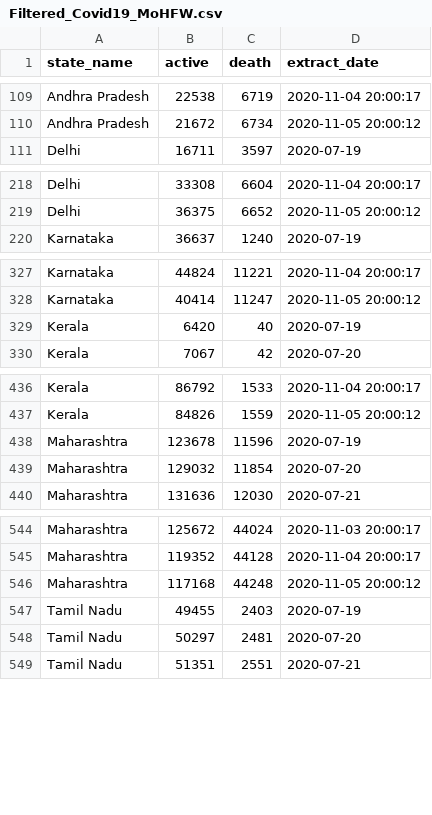
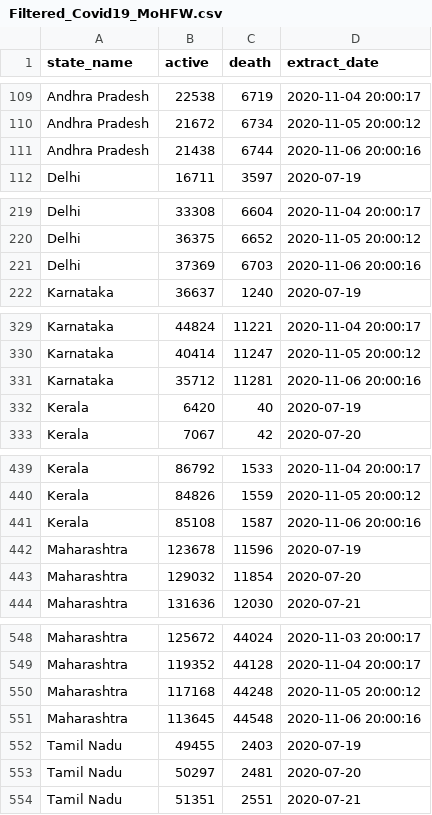
Before and after one commit to robinparriath/RPiWebsite, a CSV file: Datasets/Filtered_Covid19_MoHFW.csv, drawn as a sheet; only a part is shown, gaps mark what is left out; the diff covers the shown part only; the diff names each change by its address in the sheet, - before the commit and + after, or states it on an @@ line.

```diff
--- a/Datasets/Filtered_Covid19_MoHFW.csv
+++ b/Datasets/Filtered_Covid19_MoHFW.csv
+row 111: Andhra Pradesh | 21438 | 6744 | 2020-11-06 20:00:16
+row 221: Delhi | 37369 | 6703 | 2020-11-06 20:00:16
+row 331: Karnataka | 35712 | 11281 | 2020-11-06 20:00:16
+row 441: Kerala | 85108 | 1587 | 2020-11-06 20:00:16
+row 551: Maharashtra | 113645 | 44548 | 2020-11-06 20:00:16
```
Also changed, not shown: 4 added rows elsewhere in this file, Datasets/Filtered_Covid19_OWiD.csv, Datasets/Final_Covid19_MoHFW.csv, 2 other files.
